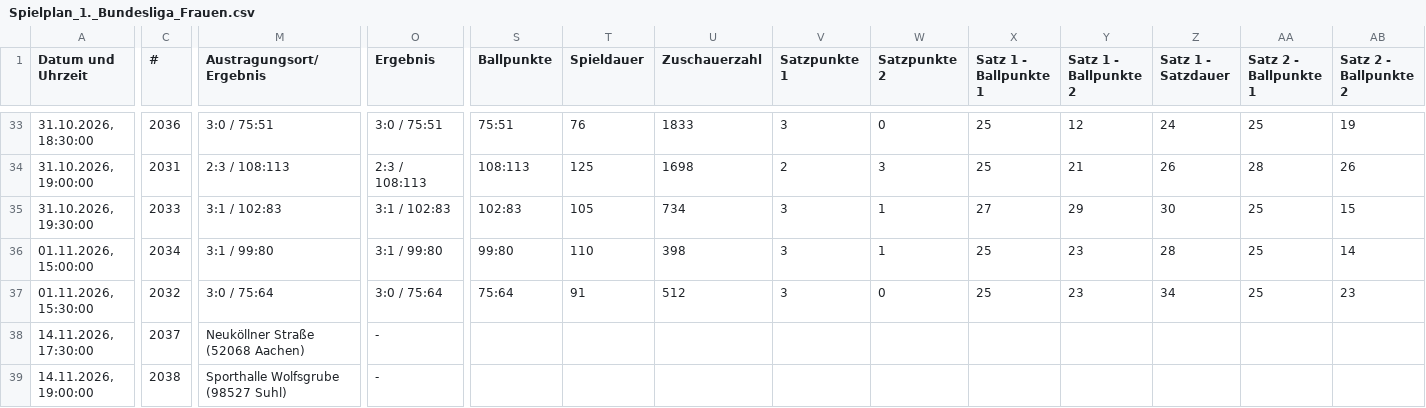
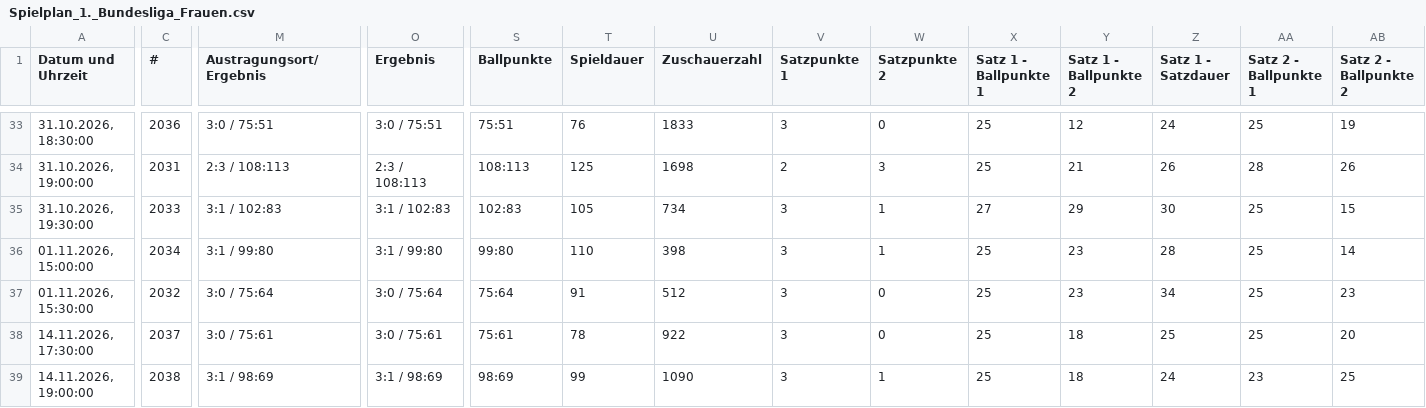
Before and after one commit to uscmuenster/USC-Spielplaene, a CSV file: csvdata/Spielplan_1._Bundesliga_Frauen.csv, drawn as a sheet; only a part is shown, gaps mark what is left out; the diff covers the shown part only; the diff names each change by its address in the sheet, - before the commit and + after, or states it on an @@ line.

```diff
--- a/csvdata/Spielplan_1._Bundesliga_Frauen.csv
+++ b/csvdata/Spielplan_1._Bundesliga_Frauen.csv
-M38 (Austragungsort/Ergebnis): Neuköllner Straße (52068 Aachen)
+M38 (Austragungsort/Ergebnis): 3:0 / 75:61
-O38 (Ergebnis): -
+O38 (Ergebnis): 3:0 / 75:61
-S38 (Ballpunkte): (empty)
+S38 (Ballpunkte): 75:61
-T38 (Spieldauer): (empty)
+T38 (Spieldauer): 78
-U38 (Zuschauerzahl): (empty)
+U38 (Zuschauerzahl): 922
-V38:V39 (Satzpunkte 1): (empty)
+V38:V39 (Satzpunkte 1): 3
-W38 (Satzpunkte 2): (empty)
+W38 (Satzpunkte 2): 0
-X38:X39 (Satz 1 - Ballpunkte 1): (empty)
+X38:X39 (Satz 1 - Ballpunkte 1): 25
-Y38:Y39 (Satz 1 - Ballpunkte 2): (empty)
+Y38:Y39 (Satz 1 - Ballpunkte 2): 18
-Z38 (Satz 1 - Satzdauer): (empty)
+Z38 (Satz 1 - Satzdauer): 25
-AA38 (Satz 2 - Ballpunkte 1): (empty)
+AA38 (Satz 2 - Ballpunkte 1): 25
-AB38 (Satz 2 - Ballpunkte 2): (empty)
+AB38 (Satz 2 - Ballpunkte 2): 20
-M39 (Austragungsort/Ergebnis): Sporthalle Wolfsgrube (98527 Suhl)
+M39 (Austragungsort/Ergebnis): 3:1 / 98:69
-O39 (Ergebnis): -
+O39 (Ergebnis): 3:1 / 98:69
-S39 (Ballpunkte): (empty)
+S39 (Ballpunkte): 98:69
-T39 (Spieldauer): (empty)
+T39 (Spieldauer): 99
-U39 (Zuschauerzahl): (empty)
+U39 (Zuschauerzahl): 1090
-W39 (Satzpunkte 2): (empty)
+W39 (Satzpunkte 2): 1
-Z39 (Satz 1 - Satzdauer): (empty)
+Z39 (Satz 1 - Satzdauer): 24
-AA39 (Satz 2 - Ballpunkte 1): (empty)
+AA39 (Satz 2 - Ballpunkte 1): 23
-AB39 (Satz 2 - Ballpunkte 2): (empty)
+AB39 (Satz 2 - Ballpunkte 2): 25
```
Also changed, not shown: 62 edited cells elsewhere in this file, csvdata/Spielplan_2._Bundesliga_Frauen_Nord.csv, csvdata/Spielplan_Bezirksliga_14_Frauen.csv, 1 other file.
